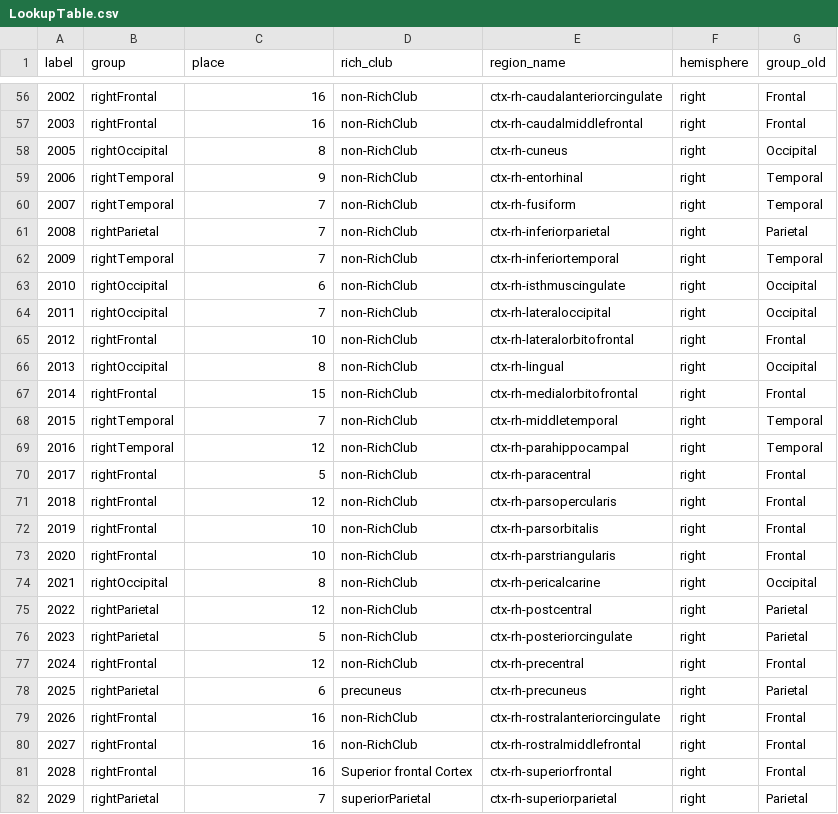
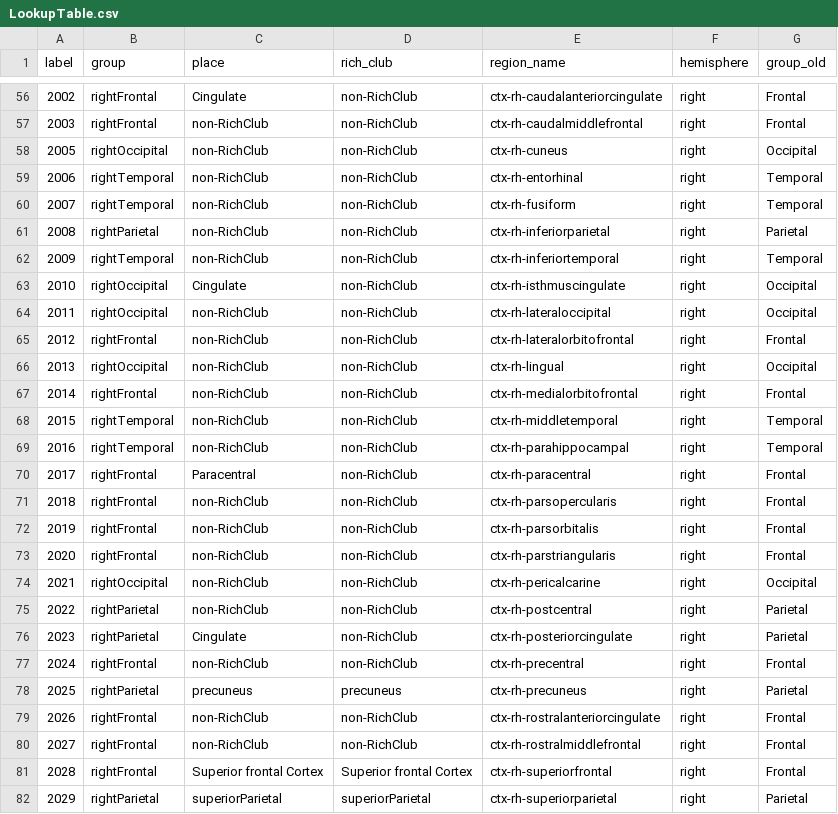
Before and after one commit to gioconte/gioconte.github.io, a CSV file: data/LookupTable.csv, drawn as a sheet; only a part is shown, gaps mark what is left out; the diff covers the shown part only.

```diff
--- a/data/LookupTable.csv
+++ b/data/LookupTable.csv
@@ -56,27 +56,27 @@ label;group;place;rich_club;region_name;hemisphere;group_old
-2002;rightFrontal;16;non-RichClub;ctx-rh-caudalanteriorcingulate;right;Frontal
-2003;rightFrontal;16;non-RichClub;ctx-rh-caudalmiddlefrontal;right;Frontal
-2005;rightOccipital;8;non-RichClub;ctx-rh-cuneus;right;Occipital
-2006;rightTemporal;9;non-RichClub;ctx-rh-entorhinal;right;Temporal
-2007;rightTemporal;7;non-RichClub;ctx-rh-fusiform;right;Temporal
-2008;rightParietal;7;non-RichClub;ctx-rh-inferiorparietal;right;Parietal
-2009;rightTemporal;7;non-RichClub;ctx-rh-inferiortemporal;right;Temporal
-2010;rightOccipital;6;non-RichClub;ctx-rh-isthmuscingulate;right;Occipital
-2011;rightOccipital;7;non-RichClub;ctx-rh-lateraloccipital;right;Occipital
-2012;rightFrontal;10;non-RichClub;ctx-rh-lateralorbitofrontal;right;Frontal
-2013;rightOccipital;8;non-RichClub;ctx-rh-lingual;right;Occipital
-2014;rightFrontal;15;non-RichClub;ctx-rh-medialorbitofrontal;right;Frontal
-2015;rightTemporal;7;non-RichClub;ctx-rh-middletemporal;right;Temporal
-2016;rightTemporal;12;non-RichClub;ctx-rh-parahippocampal;right;Temporal
-2017;rightFrontal;5;non-RichClub;ctx-rh-paracentral;right;Frontal
-2018;rightFrontal;12;non-RichClub;ctx-rh-parsopercularis;right;Frontal
-2019;rightFrontal;10;non-RichClub;ctx-rh-parsorbitalis;right;Frontal
-2020;rightFrontal;10;non-RichClub;ctx-rh-parstriangularis;right;Frontal
-2021;rightOccipital;8;non-RichClub;ctx-rh-pericalcarine;right;Occipital
-2022;rightParietal;12;non-RichClub;ctx-rh-postcentral;right;Parietal
-2023;rightParietal;5;non-RichClub;ctx-rh-posteriorcingulate;right;Parietal
-2024;rightFrontal;12;non-RichClub;ctx-rh-precentral;right;Frontal
-2025;rightParietal;6;precuneus;ctx-rh-precuneus;right;Parietal
-2026;rightFrontal;16;non-RichClub;ctx-rh-rostralanteriorcingulate;right;Frontal
-2027;rightFrontal;16;non-RichClub;ctx-rh-rostralmiddlefrontal;right;Frontal
-2028;rightFrontal;16;Superior frontal Cortex;ctx-rh-superiorfrontal;right;Frontal
-2029;rightParietal;7;superiorParietal;ctx-rh-superiorparietal;right;Parietal
+2002;rightFrontal;Cingulate;non-RichClub;ctx-rh-caudalanteriorcingulate;right;Frontal
+2003;rightFrontal;non-RichClub;non-RichClub;ctx-rh-caudalmiddlefrontal;right;Frontal
+2005;rightOccipital;non-RichClub;non-RichClub;ctx-rh-cuneus;right;Occipital
+2006;rightTemporal;non-RichClub;non-RichClub;ctx-rh-entorhinal;right;Temporal
+2007;rightTemporal;non-RichClub;non-RichClub;ctx-rh-fusiform;right;Temporal
+2008;rightParietal;non-RichClub;non-RichClub;ctx-rh-inferiorparietal;right;Parietal
+2009;rightTemporal;non-RichClub;non-RichClub;ctx-rh-inferiortemporal;right;Temporal
+2010;rightOccipital;Cingulate;non-RichClub;ctx-rh-isthmuscingulate;right;Occipital
+2011;rightOccipital;non-RichClub;non-RichClub;ctx-rh-lateraloccipital;right;Occipital
+2012;rightFrontal;non-RichClub;non-RichClub;ctx-rh-lateralorbitofrontal;right;Frontal
+2013;rightOccipital;non-RichClub;non-RichClub;ctx-rh-lingual;right;Occipital
+2014;rightFrontal;non-RichClub;non-RichClub;ctx-rh-medialorbitofrontal;right;Frontal
+2015;rightTemporal;non-RichClub;non-RichClub;ctx-rh-middletemporal;right;Temporal
+2016;rightTemporal;non-RichClub;non-RichClub;ctx-rh-parahippocampal;right;Temporal
+2017;rightFrontal;Paracentral;non-RichClub;ctx-rh-paracentral;right;Frontal
+2018;rightFrontal;non-RichClub;non-RichClub;ctx-rh-parsopercularis;right;Frontal
+2019;rightFrontal;non-RichClub;non-RichClub;ctx-rh-parsorbitalis;right;Frontal
+2020;rightFrontal;non-RichClub;non-RichClub;ctx-rh-parstriangularis;right;Frontal
+2021;rightOccipital;non-RichClub;non-RichClub;ctx-rh-pericalcarine;right;Occipital
+2022;rightParietal;non-RichClub;non-RichClub;ctx-rh-postcentral;right;Parietal
+2023;rightParietal;Cingulate;non-RichClub;ctx-rh-posteriorcingulate;right;Parietal
+2024;rightFrontal;non-RichClub;non-RichClub;ctx-rh-precentral;right;Frontal
+2025;rightParietal;precuneus;precuneus;ctx-rh-precuneus;right;Parietal
+2026;rightFrontal;non-RichClub;non-RichClub;ctx-rh-rostralanteriorcingulate;right;Frontal
+2027;rightFrontal;non-RichClub;non-RichClub;ctx-rh-rostralmiddlefrontal;right;Frontal
+2028;rightFrontal;Superior frontal Cortex;Superior frontal Cortex;ctx-rh-superiorfrontal;right;Frontal
+2029;rightParietal;superiorParietal;superiorParietal;ctx-rh-superiorparietal;right;Parietal
```
Also changed, not shown: 60 edited cells elsewhere in this file, 1 other file.
